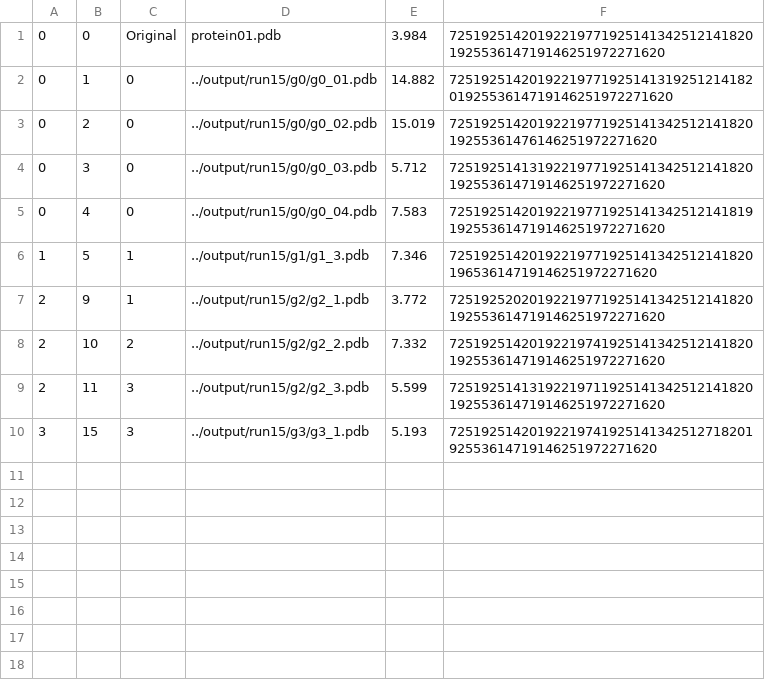
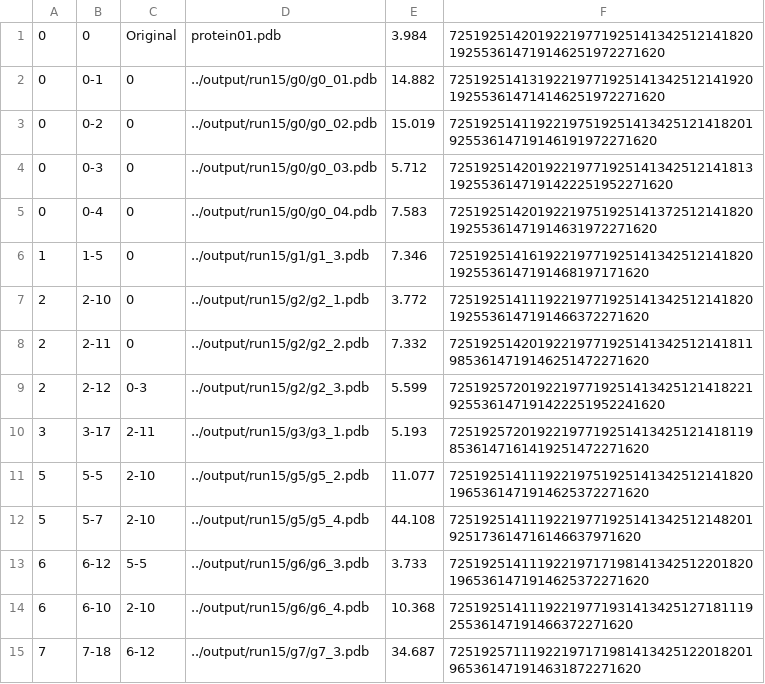
Before and after one commit to applibres/protein_ea_02, a CSV file: individuals.csv, drawn as a sheet.

Commit message:
Refactor mutation handling in DEAP SGA protein class
- Removed unnecessary population ID tracking in `deap_sga_protein` class.
- Simplified mutation and fitness evaluation processes by eliminating redundant arguments.
- Updated individual ID assignment to include generation information.
- Improved logging for better traceability of fitness values.
- Adjusted the mutation method in `prot_problemI` to streamline the mutation process.
- Minor performance optimizations in the handling of PDB files and population management.

```diff
--- a/individuals.csv
+++ b/individuals.csv
@@ -1,10 +1,15 @@
 0,0,Original,protein01.pdb,3.984,72519251420192219771925141342512141820192553614719146251972271620
-0,1,0,../output/run15/g0/g0_01.pdb,14.882,725192514201922197719251413192512141820192553614719146251972271620
-0,2,0,../output/run15/g0/g0_02.pdb,15.019,7251925142019221977192514134251214182019255361476146251972271620
-0,3,0,../output/run15/g0/g0_03.pdb,5.712,72519251413192219771925141342512141820192553614719146251972271620
-0,4,0,../output/run15/g0/g0_04.pdb,7.583,72519251420192219771925141342512141819192553614719146251972271620
-1,5,1,../output/run15/g1/g1_3.pdb,7.346,7251925142019221977192514134251214182019653614719146251972271620
-2,9,1,../output/run15/g2/g2_1.pdb,3.772,72519252020192219771925141342512141820192553614719146251972271620
-2,10,2,../output/run15/g2/g2_2.pdb,7.332,72519251420192219741925141342512141820192553614719146251972271620
-2,11,3,../output/run15/g2/g2_3.pdb,5.599,72519251413192219711925141342512141820192553614719146251972271620
-3,15,3,../output/run15/g3/g3_1.pdb,5.193,7251925142019221974192514134251271820192553614719146251972271620
+0,0-1,0,../output/run15/g0/g0_01.pdb,14.882,72519251413192219771925141342512141920192553614714146251972271620
+0,0-2,0,../output/run15/g0/g0_02.pdb,15.019,7251925141192219751925141342512141820192553614719146191972271620
+0,0-3,0,../output/run15/g0/g0_03.pdb,5.712,725192514201922197719251413425121418131925536147191422251952271620
+0,0-4,0,../output/run15/g0/g0_04.pdb,7.583,7251925142019221975192514137251214182019255361471914631972271620
+1,1-5,0,../output/run15/g1/g1_3.pdb,7.346,725192514161922197719251413425121418201925536147191468197171620
+2,2-10,0,../output/run15/g2/g2_1.pdb,3.772,725192514111922197719251413425121418201925536147191466372271620
+2,2-11,0,../output/run15/g2/g2_2.pdb,7.332,725192514201922197719251413425121418119853614719146251472271620
+2,2-12,0-3,../output/run15/g2/g2_3.pdb,5.599,72519257201922197719251413425121418221925536147191422251952241620
+3,3-17,2-11,../output/run15/g3/g3_1.pdb,5.193,725192572019221977192514134251214181198536147161419251472271620
+5,5-5,2-10,../output/run15/g5/g5_2.pdb,11.077,725192514111922197519251413425121418201965361471914625372271620
+5,5-7,2-10,../output/run15/g5/g5_4.pdb,44.108,72519251411192219771925141342512148201925173614716146637971620
+6,6-12,5-5,../output/run15/g6/g6_3.pdb,3.733,725192514111922197171981413425122018201965361471914625372271620
+6,6-10,2-10,../output/run15/g6/g6_4.pdb,10.368,7251925141119221977193141342512718111925536147191466372271620
+7,7-18,6-12,../output/run15/g7/g7_3.pdb,34.687,72519257111922197171981413425122018201965361471914631872271620
```
Also changed, not shown: 5 other files.
